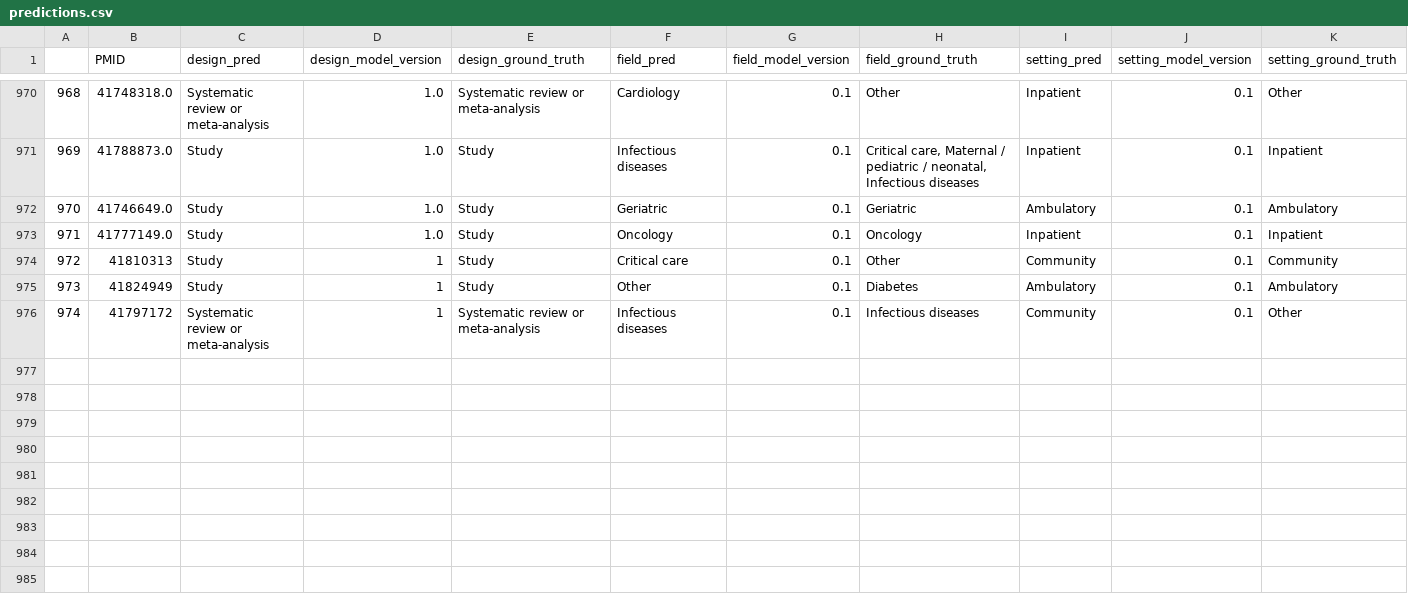
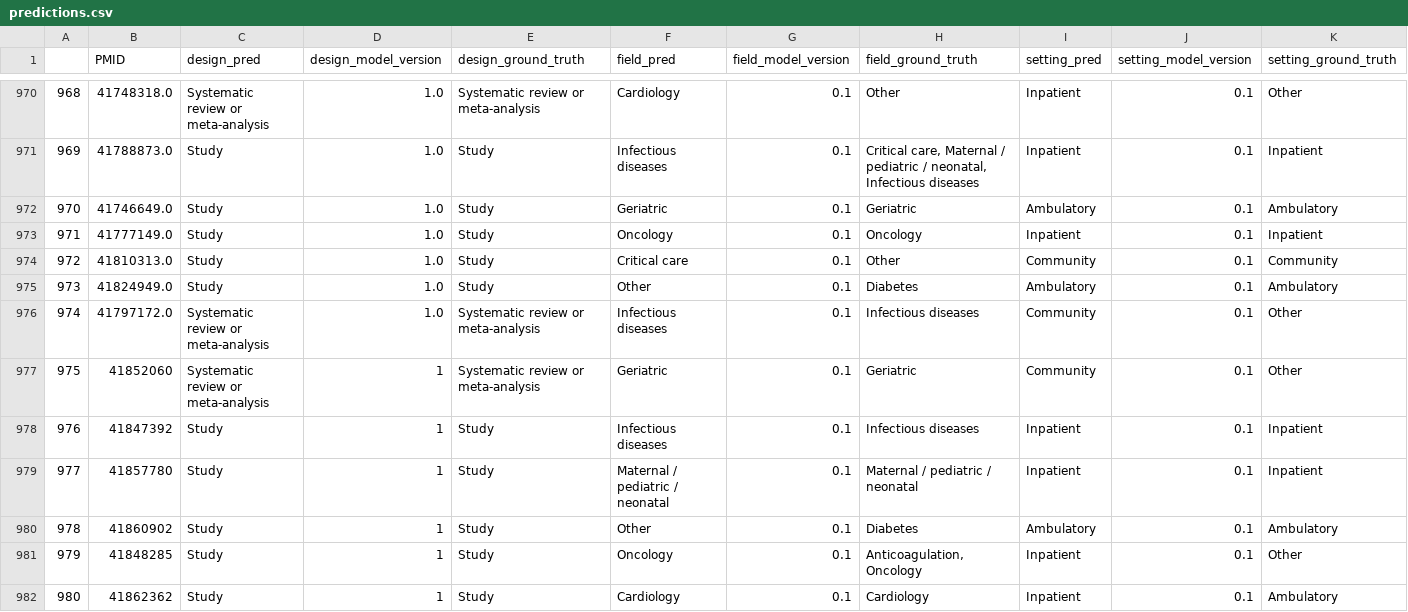
Before and after one commit to urppchusj/impactpharmacie, a CSV file: data/second_gen/predictions.csv, drawn as a sheet; only a part is shown, gaps mark what is left out.

```diff
--- a/data/second_gen/predictions.csv
+++ b/data/second_gen/predictions.csv
@@ -973,4 +973,10 @@
 971,41777149.0,Study,1.0,Study,Oncology,0.1,Oncology,Inpatient,0.1,Inpatient
-972,41810313,Study,1,Study,Critical care,0.1,Other,Community,0.1,Community
-973,41824949,Study,1,Study,Other,0.1,Diabetes,Ambulatory,0.1,Ambulatory
-974,41797172,Systematic review or meta-analysis,1,Systematic review or meta-analysis,Infectious diseases,0.1,Infectious diseases,Community,0.1,Other
+972,41810313.0,Study,1.0,Study,Critical care,0.1,Other,Community,0.1,Community
+973,41824949.0,Study,1.0,Study,Other,0.1,Diabetes,Ambulatory,0.1,Ambulatory
+974,41797172.0,Systematic review or meta-analysis,1.0,Systematic review or meta-analysis,Infectious diseases,0.1,Infectious diseases,Community,0.1,Other
+975,41852060,Systematic review or meta-analysis,1,Systematic review or meta-analysis,Geriatric,0.1,Geriatric,Community,0.1,Other
+976,41847392,Study,1,Study,Infectious diseases,0.1,Infectious diseases,Inpatient,0.1,Inpatient
+977,41857780,Study,1,Study,Maternal / pediatric / neonatal,0.1,Maternal / pediatric / neonatal,Inpatient,0.1,Inpatient
+978,41860902,Study,1,Study,Other,0.1,Diabetes,Ambulatory,0.1,Ambulatory
+979,41848285,Study,1,Study,Oncology,0.1,"Anticoagulation, Oncology",Inpatient,0.1,Other
+980,41862362,Study,1,Study,Cardiology,0.1,Cardiology,Inpatient,0.1,Ambulatory
```
Also changed, not shown: data/second_gen/extraction_log.csv, 2 other files.
